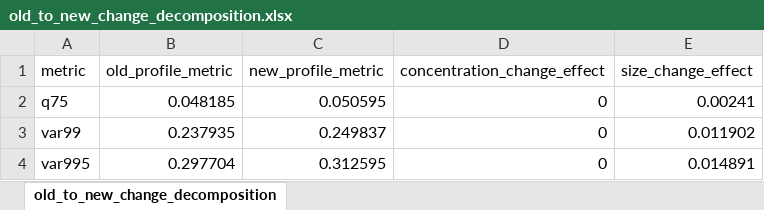
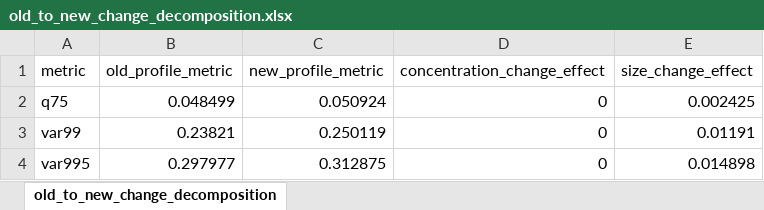
Before and after one commit to colinpriest/lloyds-exposure-composition-analysis, an Excel workbook: vignettes/vignette-2/old_to_new_change_decomposition.xlsx, sheet old_to_new_change_decomposition, drawn as a sheet; values as stored, in another font and other column widths than the file's, no borders; the diff names each change by its address in the sheet, - before the commit and + after, or states it on an @@ line.

```diff
--- a/vignettes/vignette-2/old_to_new_change_decomposition.xlsx (sheet old_to_new_change_decomposition)
+++ b/vignettes/vignette-2/old_to_new_change_decomposition.xlsx (sheet old_to_new_change_decomposition)
-B2 (old_profile_metric): 0.048185
+B2 (old_profile_metric): 0.048499
-C2 (new_profile_metric): 0.050595
+C2 (new_profile_metric): 0.050924
-E2 (size_change_effect): 0.00241
+E2 (size_change_effect): 0.002425
-B3 (old_profile_metric): 0.237935
+B3 (old_profile_metric): 0.23821
-C3 (new_profile_metric): 0.249837
+C3 (new_profile_metric): 0.250119
-E3 (size_change_effect): 0.011902
+E3 (size_change_effect): 0.01191
-B4 (old_profile_metric): 0.297704
+B4 (old_profile_metric): 0.297977
-C4 (new_profile_metric): 0.312595
+C4 (new_profile_metric): 0.312875
-E4 (size_change_effect): 0.014891
+E4 (size_change_effect): 0.014898
```
Also changed, not shown: vignettes/vignette-2/old_to_new_waterfall_data.xlsx, vignettes/vignette-2/profile_transition_distribution.xlsx, 27 other files.
